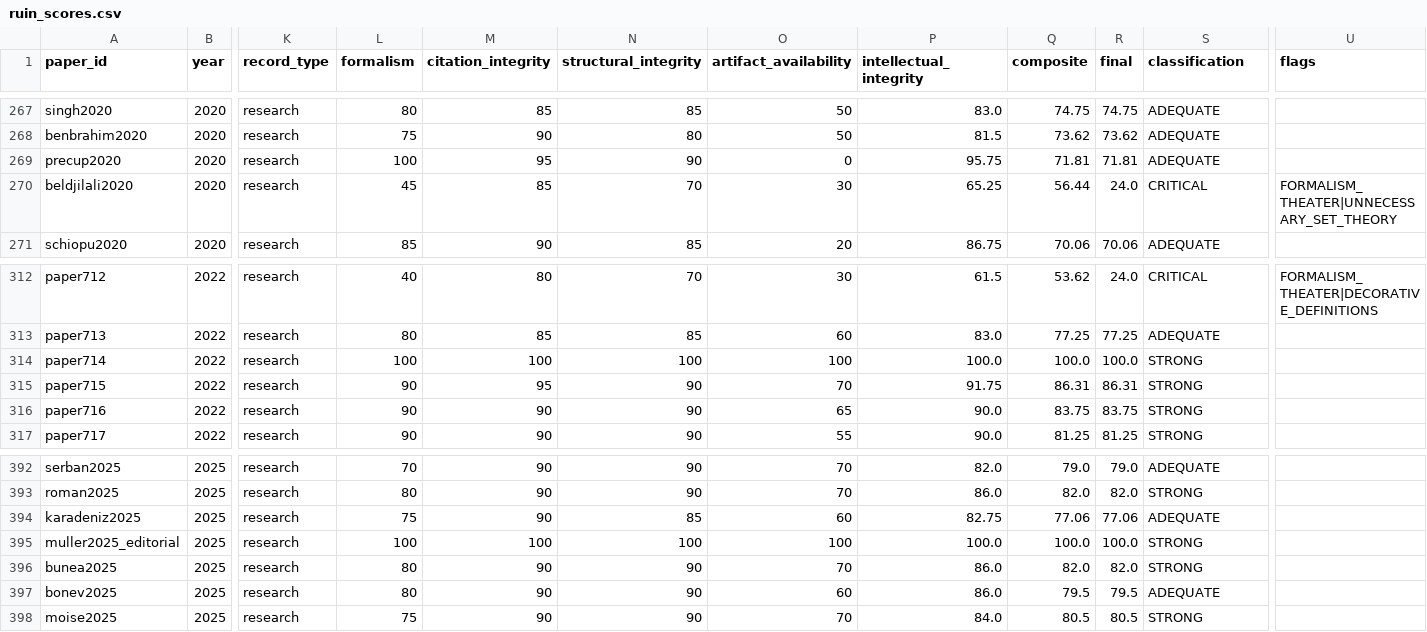
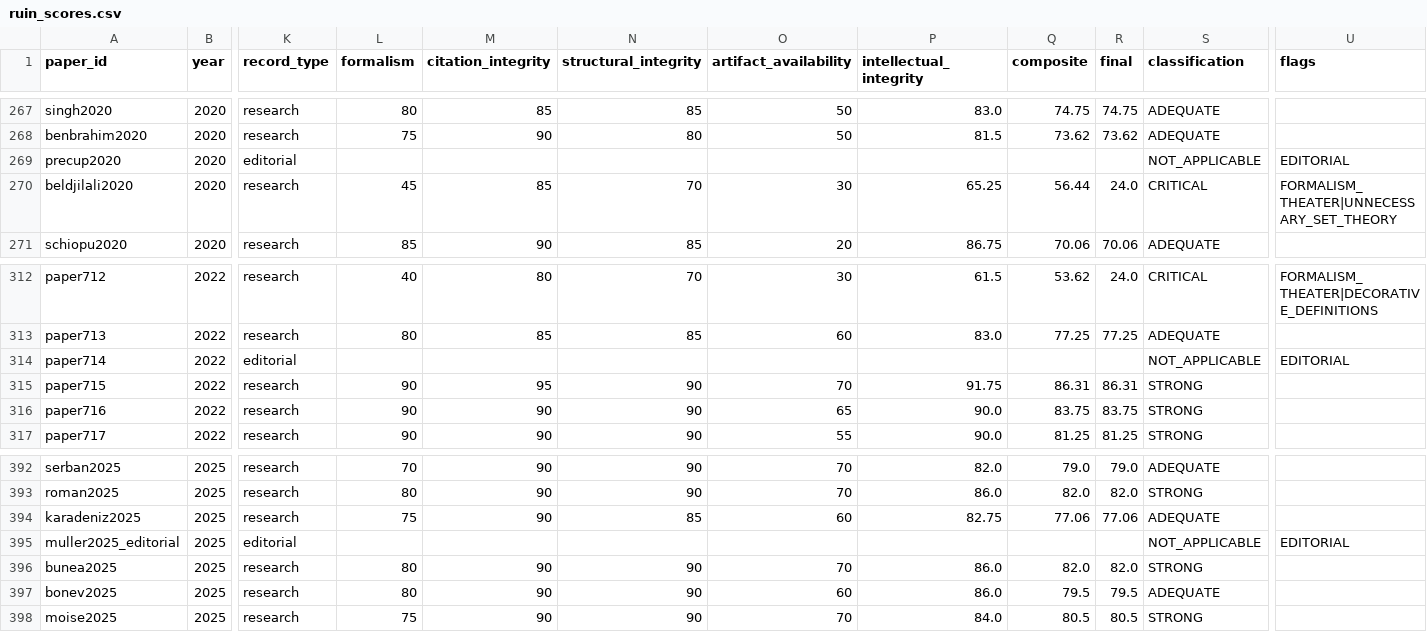
Before and after one commit to vbocan/ruin_framework, a CSV file: data/ruin_scores.csv, drawn as a sheet; only a part is shown, gaps mark what is left out; the diff names each change by its address in the sheet, - before the commit and + after, or states it on an @@ line.

Commit message:
Detect editorials by title, not by flag alone
Three special-issue editorials carried no EDITORIAL flag and were scored as
research papers. Two received 100 across all four components and the third a
routine 71.8, so all three inflated the corpus statistics; the model's own
verdict text for each says "not a research paper", making this a recording
failure rather than a judgment failure.

Flag them, and add a title-based guard to rescore --check so a record whose
title reads as editorial but lacks the flag is reported rather than silently
scored. The corpus is now 408 research papers and 7 non-research records
(6 editorials, 1 unreadable PDF).

Mean final score 73.4, artifact availability 48.1, intellectual integrity 84.2,
disproportionate formalism 4.2%, 19 papers disqualified.

```diff
--- a/data/ruin_scores.csv
+++ b/data/ruin_scores.csv
-K269 (record_type): research
+K269 (record_type): editorial
-L269 (formalism): 100
+L269 (formalism): (empty)
-M269 (citation_integrity): 95
+M269 (citation_integrity): (empty)
-N269 (structural_integrity): 90
+N269 (structural_integrity): (empty)
-O269 (artifact_availability): 0
+O269 (artifact_availability): (empty)
-P269 (intellectual_integrity): 95.75
+P269 (intellectual_integrity): (empty)
-Q269 (composite): 71.81
+Q269 (composite): (empty)
-R269 (final): 71.81
+R269 (final): (empty)
-S269 (classification): ADEQUATE
+S269 (classification): NOT_APPLICABLE
-U269 (flags): (empty)
+U269 (flags): EDITORIAL
-K314 (record_type): research
+K314 (record_type): editorial
-L314 (formalism): 100
+L314 (formalism): (empty)
-M314 (citation_integrity): 100
+M314 (citation_integrity): (empty)
-N314 (structural_integrity): 100
+N314 (structural_integrity): (empty)
-O314 (artifact_availability): 100
+O314 (artifact_availability): (empty)
-P314 (intellectual_integrity): 100.0
+P314 (intellectual_integrity): (empty)
-Q314 (composite): 100.0
+Q314 (composite): (empty)
-R314 (final): 100.0
+R314 (final): (empty)
-S314 (classification): STRONG
+S314 (classification): NOT_APPLICABLE
-U314 (flags): (empty)
+U314 (flags): EDITORIAL
-K395 (record_type): research
+K395 (record_type): editorial
-L395 (formalism): 100
+L395 (formalism): (empty)
-M395 (citation_integrity): 100
+M395 (citation_integrity): (empty)
-N395 (structural_integrity): 100
+N395 (structural_integrity): (empty)
-O395 (artifact_availability): 100
+O395 (artifact_availability): (empty)
-P395 (intellectual_integrity): 100.0
+P395 (intellectual_integrity): (empty)
-Q395 (composite): 100.0
+Q395 (composite): (empty)
-R395 (final): 100.0
+R395 (final): (empty)
-S395 (classification): STRONG
+S395 (classification): NOT_APPLICABLE
-U395 (flags): (empty)
+U395 (flags): EDITORIAL
```
Also changed, not shown: 4 other files.
